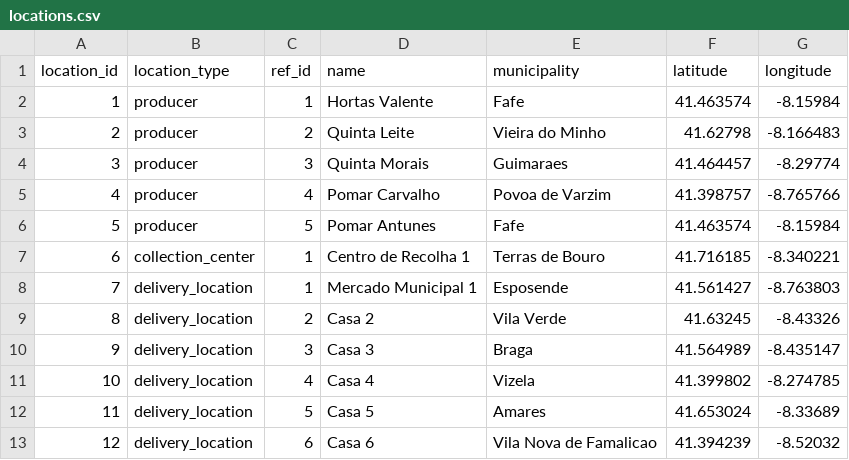
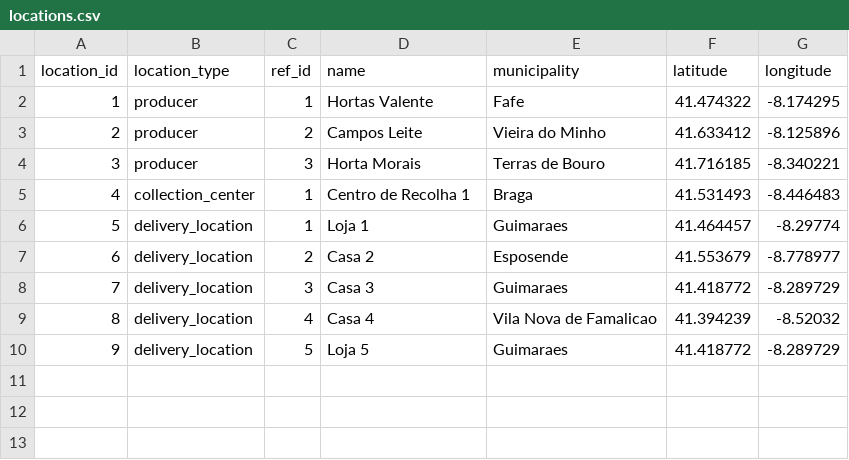
Before and after one commit to disilva021P/IA26_P01_G13, a CSV file: data_tiny/locations.csv, drawn as a sheet; removed rows and columns are numbered as before the commit, all else as after; the diff names each change by its address in the sheet, - before the commit and + after, or states it on an @@ line.

```diff
--- a/data_tiny/locations.csv
+++ b/data_tiny/locations.csv
-F2 (latitude): 41.463574
+F2 (latitude): 41.474322
-G2 (longitude): -8.15984
+G2 (longitude): -8.174295
-D3 (name): Quinta Leite
+D3 (name): Campos Leite
-F3 (latitude): 41.62798
+F3 (latitude): 41.633412
-G3 (longitude): -8.166483
+G3 (longitude): -8.125896
-row 4: 3 | producer | 3 | Quinta Morais | Guimaraes | 41.464457 | -8.29774
-row 5: 4 | producer | 4 | Pomar Carvalho | Povoa de Varzim | 41.398757 | -8.765766
-row 6: 5 | producer | 5 | Pomar Antunes | Fafe | 41.463574 | -8.15984
+row 4: 3 | producer | 3 | Horta Morais | Terras de Bouro | 41.716185 | -8.340221
@@ column A (location_id) renumbered between rows 5 and 9 @@
-E5 (municipality): Terras de Bouro
+E5 (municipality): Braga
-F5 (latitude): 41.716185
+F5 (latitude): 41.531493
-G5 (longitude): -8.340221
+G5 (longitude): -8.446483
-row 8: 7 | delivery_location | 1 | Mercado Municipal 1 | Esposende | 41.561427 | -8.763803
+row 6: 5 | delivery_location | 1 | Loja 1 | Guimaraes | 41.464457 | -8.29774
-E7 (municipality): Vila Verde
+E7 (municipality): Esposende
-F7 (latitude): 41.63245
+F7 (latitude): 41.553679
-G7 (longitude): -8.43326
+G7 (longitude): -8.778977
-E8 (municipality): Braga
+E8 (municipality): Guimaraes
-F8 (latitude): 41.564989
+F8 (latitude): 41.418772
-G8 (longitude): -8.435147
+G8 (longitude): -8.289729
-E9 (municipality): Vizela
+E9 (municipality): Vila Nova de Famalicao
-F9 (latitude): 41.399802
+F9 (latitude): 41.394239
-G9 (longitude): -8.274785
+G9 (longitude): -8.52032
-row 12: 11 | delivery_location | 5 | Casa 5 | Amares | 41.653024 | -8.33689
-row 13: 12 | delivery_location | 6 | Casa 6 | Vila Nova de Famalicao | 41.394239 | -8.52032
+row 10: 9 | delivery_location | 5 | Loja 5 | Guimaraes | 41.418772 | -8.289729
```
Also changed, not shown: data_tiny/customers.csv, data_tiny/distance_matrix.csv, 8 other files.
